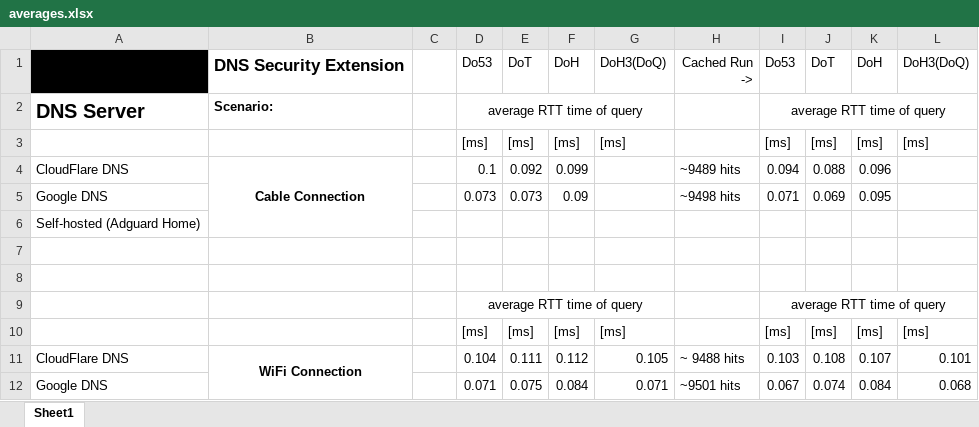
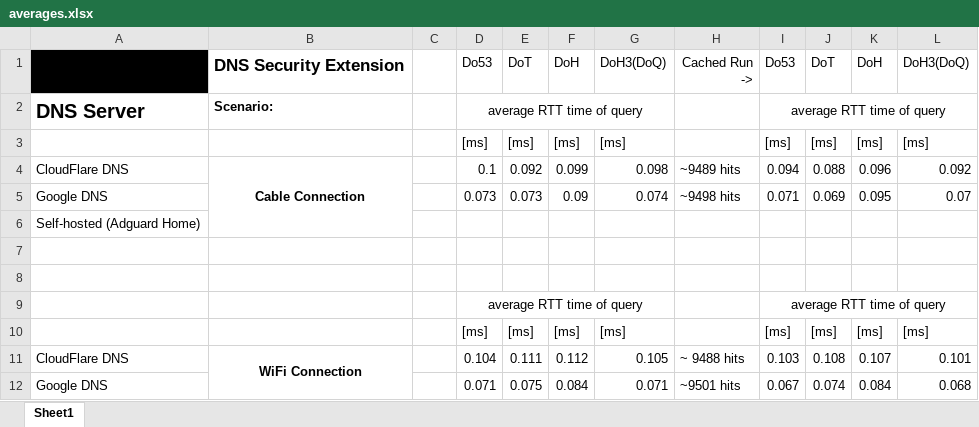
Before and after one commit to Ves5/DNSSecExt, an Excel workbook: results/averages.xlsx, sheet Sheet1, drawn as a sheet; values as stored, in another font and other column widths than the file's, no borders; the diff names each change by its address in the sheet, - before the commit and + after, or states it on an @@ line.

Commit message:
wired doh3 results

```diff
--- a/results/averages.xlsx (sheet Sheet1)
+++ b/results/averages.xlsx (sheet Sheet1)
-G4: (empty)
+G4: 0.098
-L4: (empty)
+L4: 0.092
-G5: (empty)
+G5: 0.074
-L5: (empty)
+L5: 0.07
```
Also changed, not shown: 4 other files.
